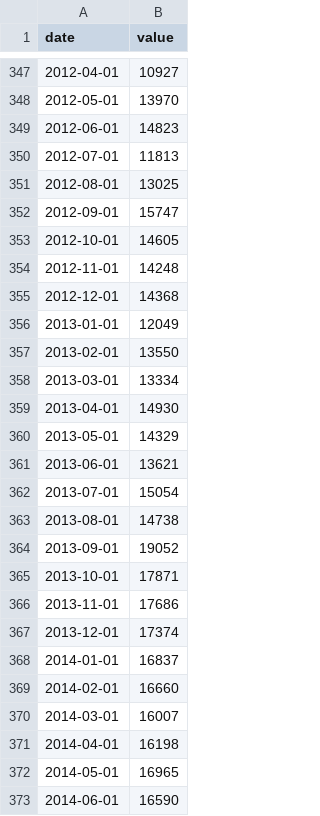
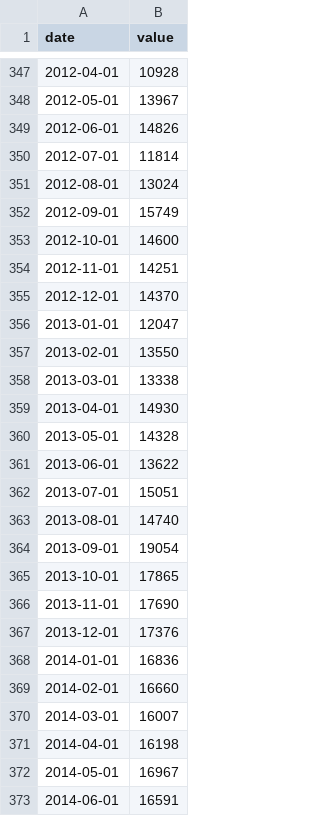
Before and after one commit to Allisterh/nowcasting-Australia, a CSV file: nowcasting_v2/data_raw/building_app.csv, drawn as a sheet; only a part is shown, gaps mark what is left out; the diff covers the shown part only.

```diff
--- a/nowcasting_v2/data_raw/building_app.csv
+++ b/nowcasting_v2/data_raw/building_app.csv
@@ -347,23 +347,23 @@ date,value
-2012-04-01,10927
-2012-05-01,13970
-2012-06-01,14823
-2012-07-01,11813
-2012-08-01,13025
-2012-09-01,15747
-2012-10-01,14605
-2012-11-01,14248
-2012-12-01,14368
-2013-01-01,12049
+2012-04-01,10928
+2012-05-01,13967
+2012-06-01,14826
+2012-07-01,11814
+2012-08-01,13024
+2012-09-01,15749
+2012-10-01,14600
+2012-11-01,14251
+2012-12-01,14370
+2013-01-01,12047
 2013-02-01,13550
-2013-03-01,13334
+2013-03-01,13338
 2013-04-01,14930
-2013-05-01,14329
-2013-06-01,13621
-2013-07-01,15054
-2013-08-01,14738
-2013-09-01,19052
-2013-10-01,17871
-2013-11-01,17686
-2013-12-01,17374
-2014-01-01,16837
+2013-05-01,14328
+2013-06-01,13622
+2013-07-01,15051
+2013-08-01,14740
+2013-09-01,19054
+2013-10-01,17865
+2013-11-01,17690
+2013-12-01,17376
+2014-01-01,16836
 2014-02-01,16660
@@ -371,3 +371,3 @@ date,value
 2014-04-01,16198
-2014-05-01,16965
-2014-06-01,16590
+2014-05-01,16967
+2014-06-01,16591
```
Also changed, not shown: 1 added row and 151 edited cells elsewhere in this file, nowcasting_v2/data_raw/credit.csv, nowcasting_v2/data_raw/credit_business.csv, 9 other files.
